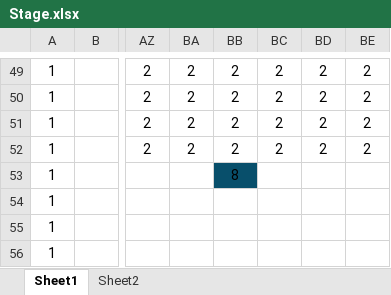
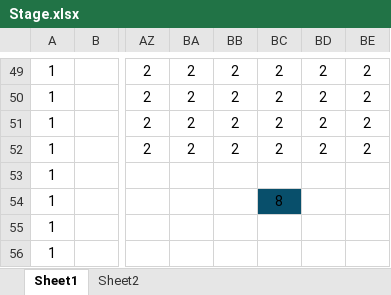
Before and after one commit to inha-end-game/model, an Excel workbook: Stage.xlsx, sheet Sheet1, drawn as a sheet; only a part is shown, gaps mark what is left out; values as stored, in another font and other column widths than the file's, no borders; conditional formats not drawn; the diff names each change by its address in the sheet, - before the commit and + after, or states it on an @@ line.

Commit message:
#4 경찰 스폰위치 수정

```diff
--- a/Stage.xlsx (sheet Sheet1)
+++ b/Stage.xlsx (sheet Sheet1)
-BB53: 8
+BB53: (empty)
-BB53 fill: #084F6B
+BB53 fill: none
-BC54: (empty)
+BC54: 8
-BC54 fill: none
+BC54 fill: #084F6B
```
